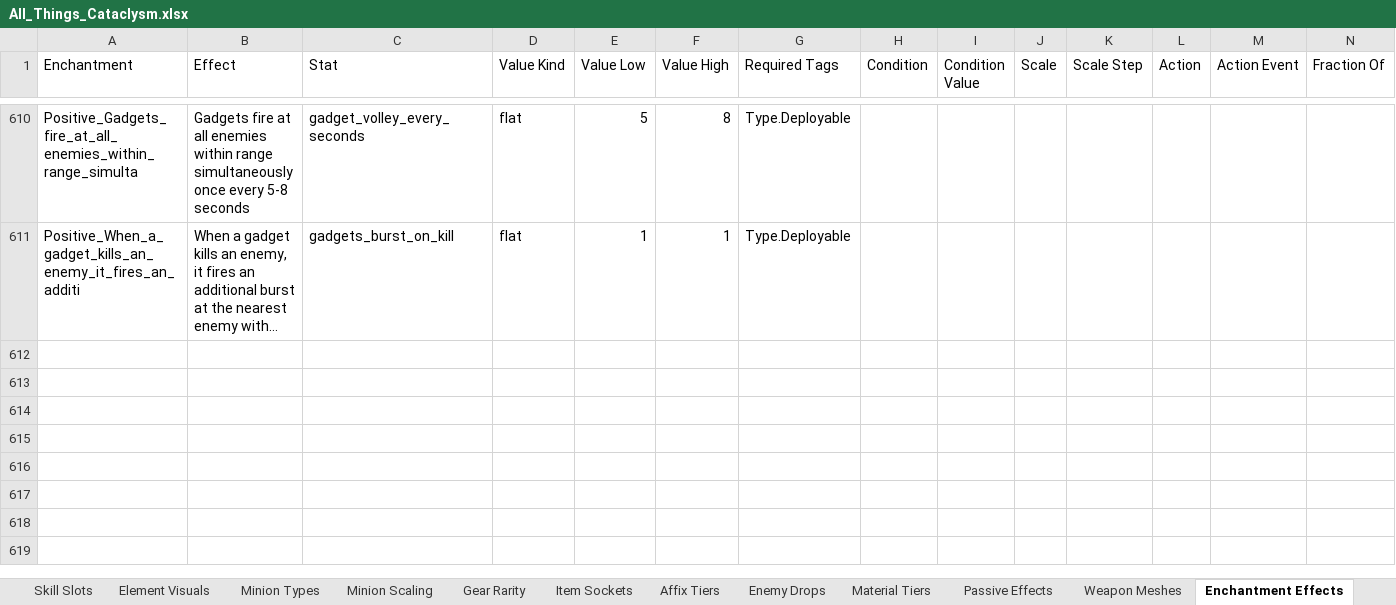
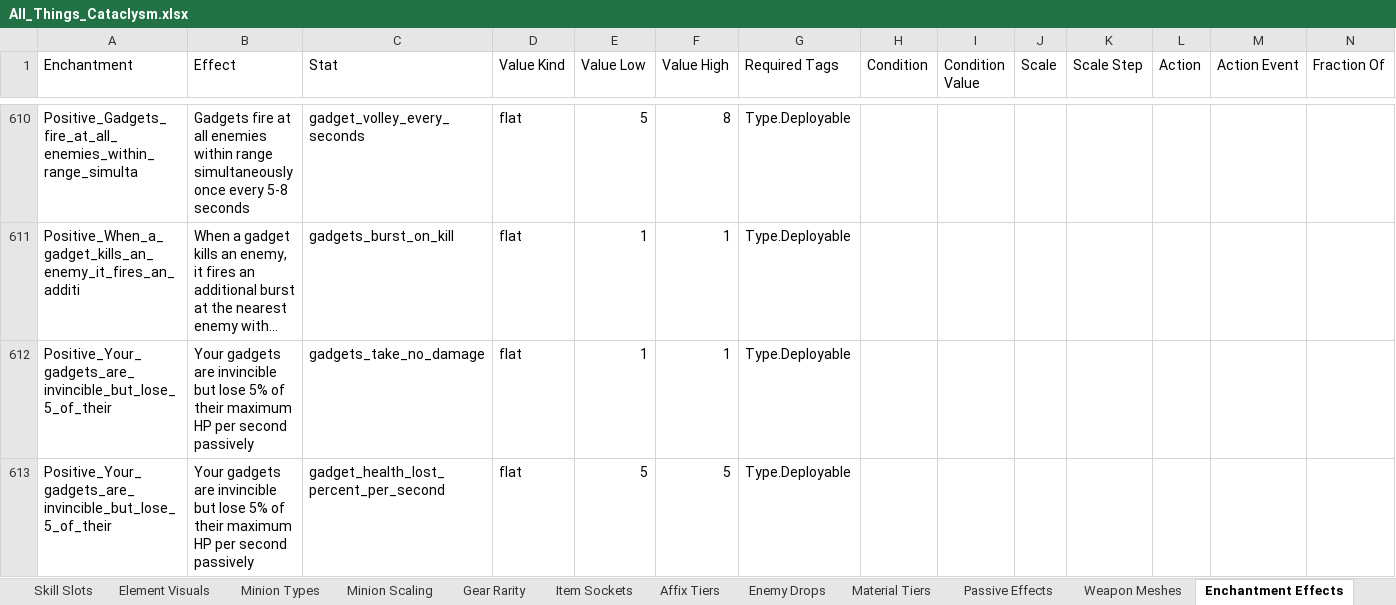
Before and after one commit to sdubois777/Cataclysm, an Excel workbook: docs/All_Things_Cataclysm.xlsx, sheet Enchantment Effects, drawn as a sheet; only a part is shown, gaps mark what is left out; long unchanged cells end in …; values as stored, in another font and other column widths than the file's, no borders; rows hold the shown columns only; the diff names each change by its address in the sheet, - before the commit and + after, or states it on an @@ line.

```diff
--- a/docs/All_Things_Cataclysm.xlsx (sheet Enchantment Effects)
+++ b/docs/All_Things_Cataclysm.xlsx (sheet Enchantment Effects)
+row 612: Positive_Your_gadgets_are_invincible_but_lose_5_of_their | Your gadgets are invincible but lose 5% of their maximum HP per second passively | gadgets_take_no_damage | flat | 1 | 1 | Type.Deployable
+row 613: Positive_Your_gadgets_are_invincible_but_lose_5_of_their | Your gadgets are invincible but lose 5% of their maximum HP per second passively | gadget_health_lost_percent_per_second | flat | 5 | 5 | Type.Deployable
```
Also changed, not shown: 4 other files.
